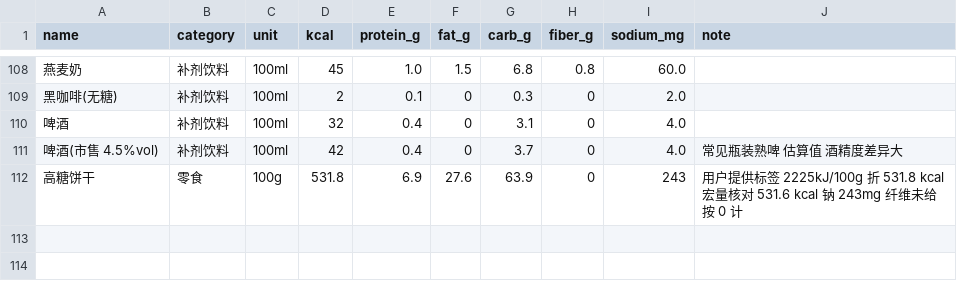
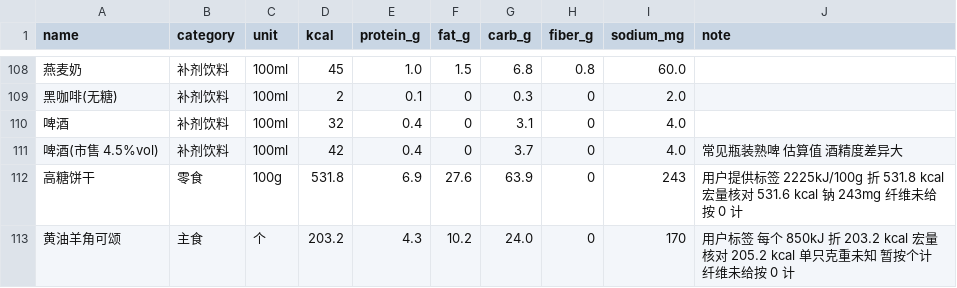
Before and after one commit to NianZheChao/foodAndWorkout, a CSV file: data/foods.csv, drawn as a sheet; only a part is shown, gaps mark what is left out; the diff names each change by its address in the sheet, - before the commit and + after, or states it on an @@ line.

```diff
--- a/data/foods.csv
+++ b/data/foods.csv
+row 113: 黄油羊角可颂 | 主食 | 个 | 203.2 | 4.3 | 10.2 | 24.0 | 0 | 170 | 用户标签 每个 850kJ 折 203.2 kcal 宏量核对 205.2 kcal 单只克重未知 暂按个计 纤维未给按 0 计
```
Also changed, not shown: 1 other file.
